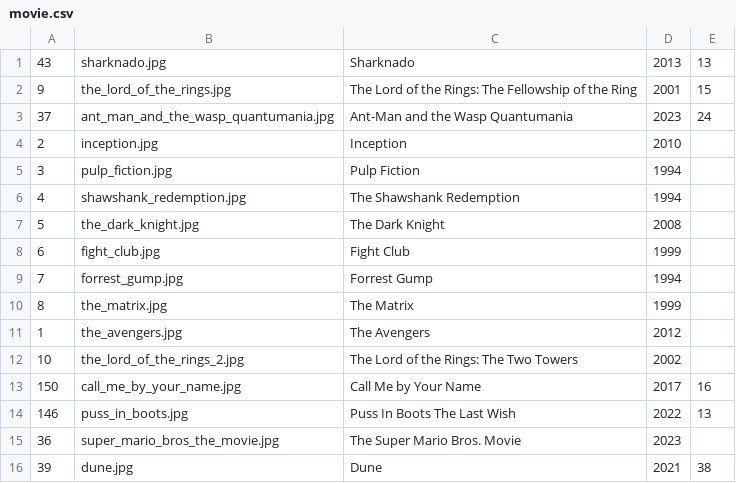
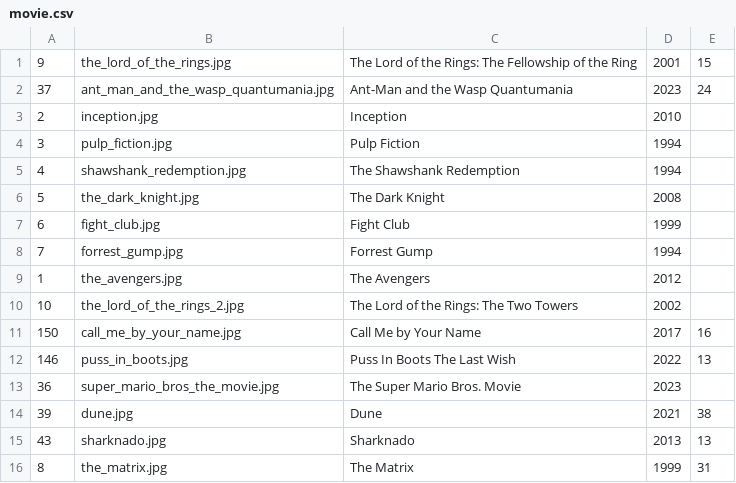
Before and after one commit to Prox747/siw-movie, a CSV file: src/main/resources/importSqlFile/movie.csv, drawn as a sheet.

```diff
--- a/src/main/resources/importSqlFile/movie.csv
+++ b/src/main/resources/importSqlFile/movie.csv
@@ -1,2 +1 @@
-43,sharknado.jpg,Sharknado,2013,13
 9,the_lord_of_the_rings.jpg,The Lord of the Rings: The Fellowship of the Ring,2001,15
@@ -9,3 +8,2 @@
 7,forrest_gump.jpg,Forrest Gump,1994,
-8,the_matrix.jpg,The Matrix,1999,
 1,the_avengers.jpg,The Avengers,2012,
@@ -16 +14,3 @@
 39,dune.jpg,Dune,2021,38
+43,sharknado.jpg,Sharknado,2013,13
+8,the_matrix.jpg,The Matrix,1999,31
```
Also changed, not shown: src/main/resources/importSqlFile/artist.csv, src/main/resources/importSqlFile/credentials.csv, 4 other files.
